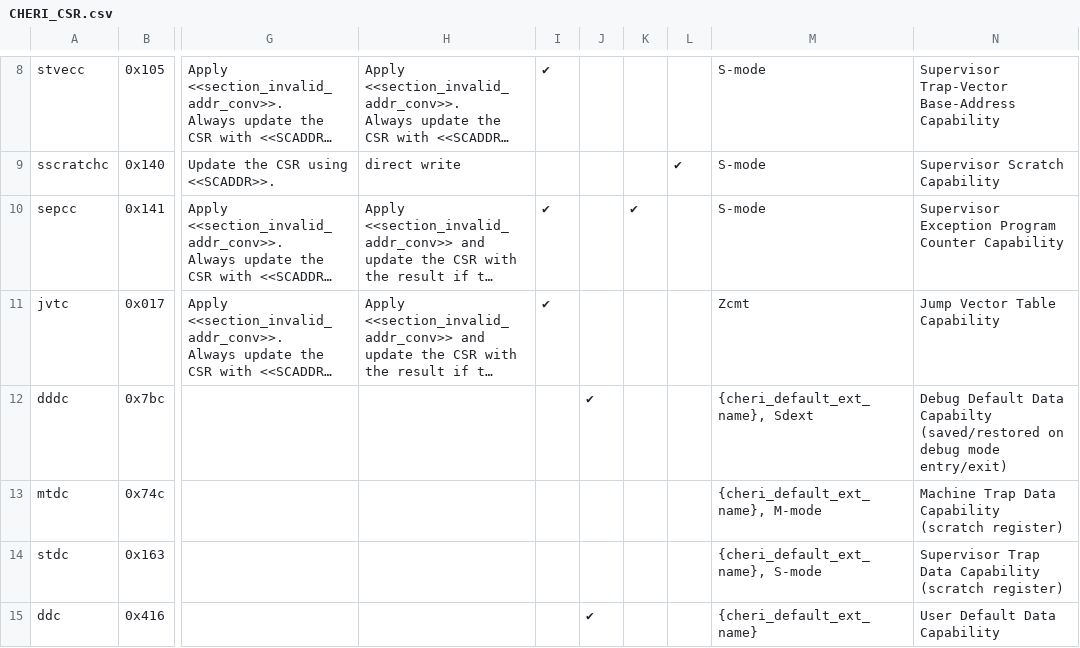
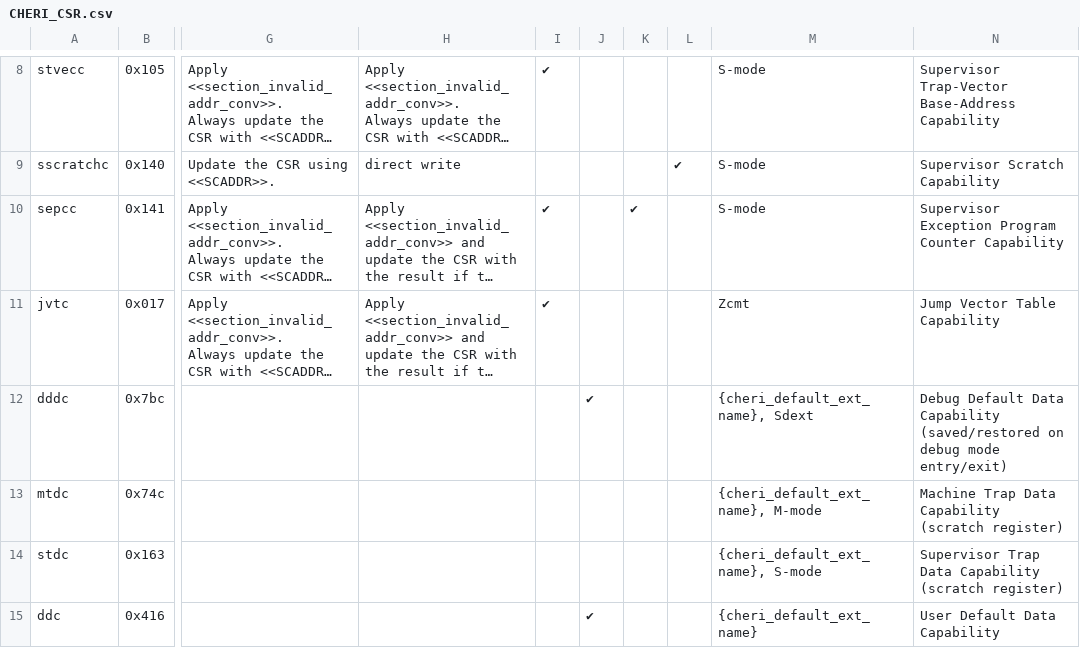
Before and after one commit to riscv/riscv-cheri, a CSV file: src/csv/CHERI_CSR.csv, drawn as a sheet; only a part is shown, gaps mark what is left out; long unchanged cells end in …; the diff names each change by its address in the sheet, - before the commit and + after, or states it on an @@ line.

```diff
--- a/src/csv/CHERI_CSR.csv
+++ b/src/csv/CHERI_CSR.csv
-N12: …Default Data Capabilty (saved/restored on…
+N12: …Default Data Capability (saved/restored on…
```
Also changed, not shown: 6 other files.
